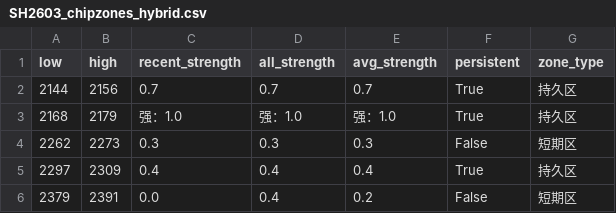
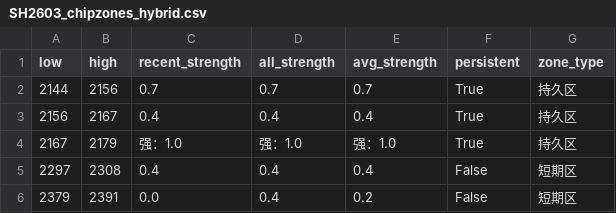
Before and after one commit to CMUJIN/trading, a CSV file: docs/SH2603/SH2603_chipzones_hybrid.csv, drawn as a sheet.

```diff
--- a/docs/SH2603/SH2603_chipzones_hybrid.csv
+++ b/docs/SH2603/SH2603_chipzones_hybrid.csv
@@ -2,5 +2,5 @@
 2144,2156,0.7,0.7,0.7,True,持久区
-2168,2179,强：1.0,强：1.0,强：1.0,True,持久区
-2262,2273,0.3,0.3,0.3,False,短期区
-2297,2309,0.4,0.4,0.4,True,持久区
+2156,2167,0.4,0.4,0.4,True,持久区
+2167,2179,强：1.0,强：1.0,强：1.0,True,持久区
+2297,2308,0.4,0.4,0.4,False,短期区
 2379,2391,0.0,0.4,0.2,False,短期区
```
Also changed, not shown: 7 other files.
